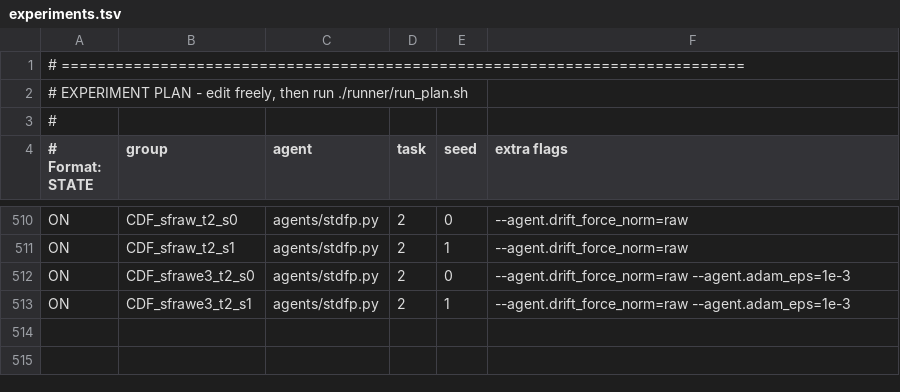
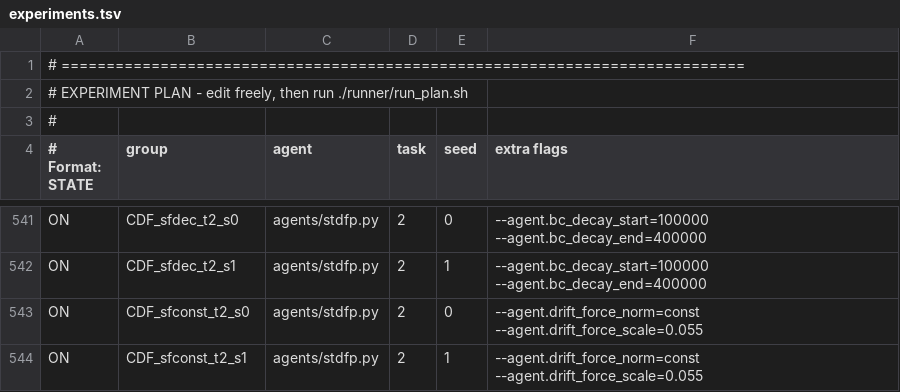
Before and after one commit to jeongsukchul/svgd_qc, a TSV file: runner/experiments.tsv, drawn as a sheet; only a part is shown, gaps mark what is left out; addresses are those after the commit; the diff covers the shown part only; the diff names each change by its address in the sheet, - before the commit and + after, or states it on an @@ line.

```diff
--- a/runner/experiments.tsv
+++ b/runner/experiments.tsv
-B541 (group): CDF_sfraw_t2_s0
+B541 (group): CDF_sfdec_t2_s0
-F541:F542 (extra flags): --agent.drift_force_norm=raw
+F541:F542 (extra flags): --agent.bc_decay_start=100000 --agent.bc_decay_end=400000
-B542 (group): CDF_sfraw_t2_s1
+B542 (group): CDF_sfdec_t2_s1
-B543 (group): CDF_sfrawe3_t2_s0
+B543 (group): CDF_sfconst_t2_s0
-F543:F544 (extra flags): --agent.drift_force_norm=raw --agent.adam_eps=1e-3
+F543:F544 (extra flags): --agent.drift_force_norm=const --agent.drift_force_scale=0.055
-B544 (group): CDF_sfrawe3_t2_s1
+B544 (group): CDF_sfconst_t2_s1
```
Also changed, not shown: 31 added rows elsewhere in this file, 4 other files.
